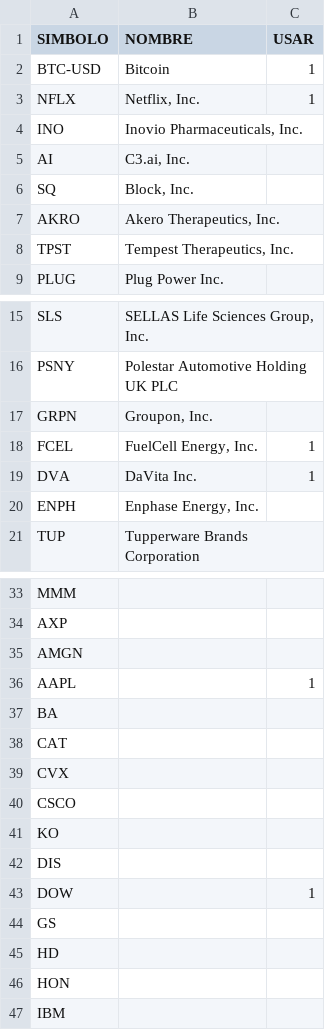
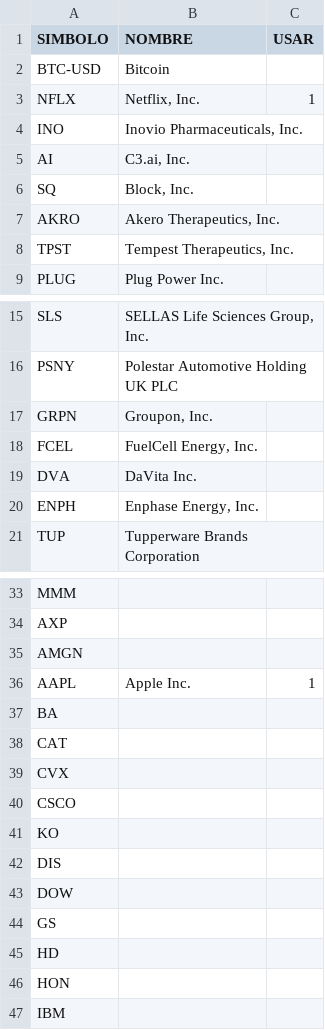
Before and after one commit to mavaldivia/Alginvesting, a CSV file: Inputs/Activos.csv, drawn as a sheet; only a part is shown, gaps mark what is left out.

```diff
--- a/Inputs/Activos.csv
+++ b/Inputs/Activos.csv
@@ -1,3 +1,3 @@
 SIMBOLO;NOMBRE;USAR
-BTC-USD;Bitcoin;1
+BTC-USD;Bitcoin;
 NFLX;Netflix, Inc.;1
@@ -17,4 +17,4 @@ PSNY;Polestar Automotive Holding UK PLC;
 GRPN;Groupon, Inc.;
-FCEL;FuelCell Energy, Inc.;1
-DVA;DaVita Inc.;1
+FCEL;FuelCell Energy, Inc.;
+DVA;DaVita Inc.;
 ENPH;Enphase Energy, Inc.;
@@ -35,3 +35,3 @@ AXP;;
 AMGN;;
-AAPL;;1
+AAPL;Apple Inc.;1
 BA;;
@@ -42,3 +42,3 @@ KO;;
 DIS;;
-DOW;;1
+DOW;;
 GS;;
```
Also changed, not shown: 26 other files.
